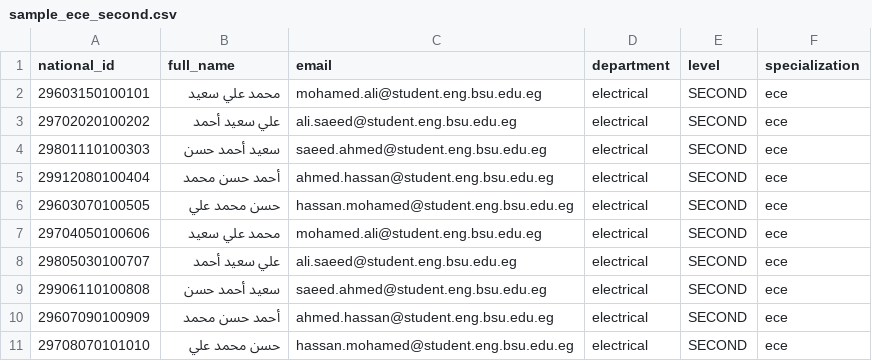
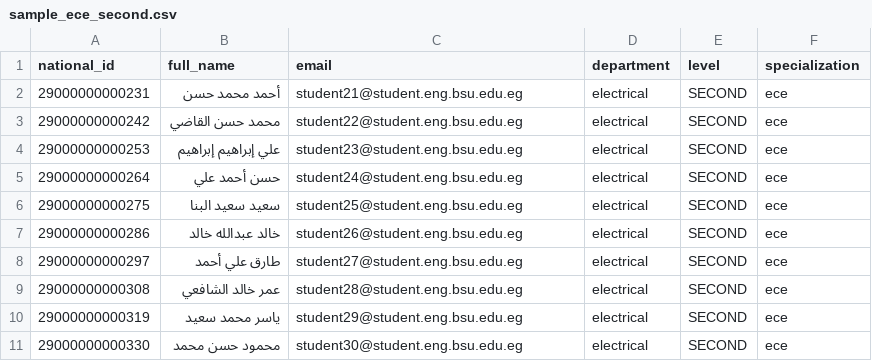
Before and after one commit to mhm355/BSU_Engineering_Portal_Graduation_Project, a CSV file: student_sheets/sample_ece_second.csv, drawn as a sheet.

```diff
--- a/student_sheets/sample_ece_second.csv
+++ b/student_sheets/sample_ece_second.csv
@@ -1,11 +1,11 @@
 national_id,full_name,email,department,level,specialization
-29603150100101,محمد علي سعيد,mohamed.ali@student.eng.bsu.edu.eg,electrical,SECOND,ece
-29702020100202,علي سعيد أحمد,ali.saeed@student.eng.bsu.edu.eg,electrical,SECOND,ece
-29801110100303,سعيد أحمد حسن,saeed.ahmed@student.eng.bsu.edu.eg,electrical,SECOND,ece
-29912080100404,أحمد حسن محمد,ahmed.hassan@student.eng.bsu.edu.eg,electrical,SECOND,ece
-29603070100505,حسن محمد علي,hassan.mohamed@student.eng.bsu.edu.eg,electrical,SECOND,ece
-29704050100606,محمد علي سعيد,mohamed.ali@student.eng.bsu.edu.eg,electrical,SECOND,ece
-29805030100707,علي سعيد أحمد,ali.saeed@student.eng.bsu.edu.eg,electrical,SECOND,ece
-29906110100808,سعيد أحمد حسن,saeed.ahmed@student.eng.bsu.edu.eg,electrical,SECOND,ece
-29607090100909,أحمد حسن محمد,ahmed.hassan@student.eng.bsu.edu.eg,electrical,SECOND,ece
-29708070101010,حسن محمد علي,hassan.mohamed@student.eng.bsu.edu.eg,electrical,SECOND,ece
+29000000000231,أحمد محمد حسن,student21@student.eng.bsu.edu.eg,electrical,SECOND,ece
+29000000000242,محمد حسن القاضي,student22@student.eng.bsu.edu.eg,electrical,SECOND,ece
+29000000000253,علي إبراهيم إبراهيم,student23@student.eng.bsu.edu.eg,electrical,SECOND,ece
+29000000000264,حسن أحمد علي,student24@student.eng.bsu.edu.eg,electrical,SECOND,ece
+29000000000275,سعيد سعيد البنا,student25@student.eng.bsu.edu.eg,electrical,SECOND,ece
+29000000000286,خالد عبدالله خالد,student26@student.eng.bsu.edu.eg,electrical,SECOND,ece
+29000000000297,طارق علي أحمد,student27@student.eng.bsu.edu.eg,electrical,SECOND,ece
+29000000000308,عمر خالد الشافعي,student28@student.eng.bsu.edu.eg,electrical,SECOND,ece
+29000000000319,ياسر محمد سعيد,student29@student.eng.bsu.edu.eg,electrical,SECOND,ece
+29000000000330,محمود حسن محمد,student30@student.eng.bsu.edu.eg,electrical,SECOND,ece
```
Also changed, not shown: student_sheets/sample_architecture_fourth.csv, student_sheets/sample_architecture_third.csv, 18 other files.
